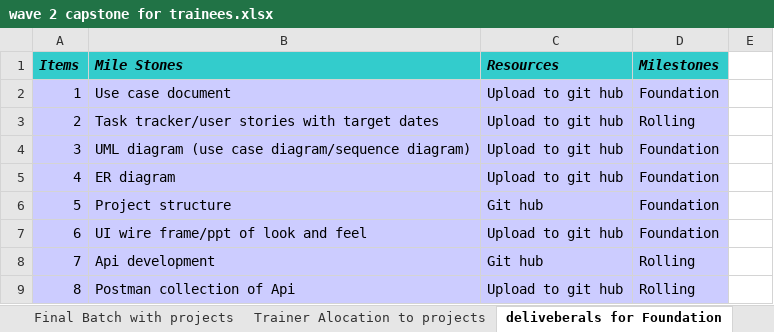
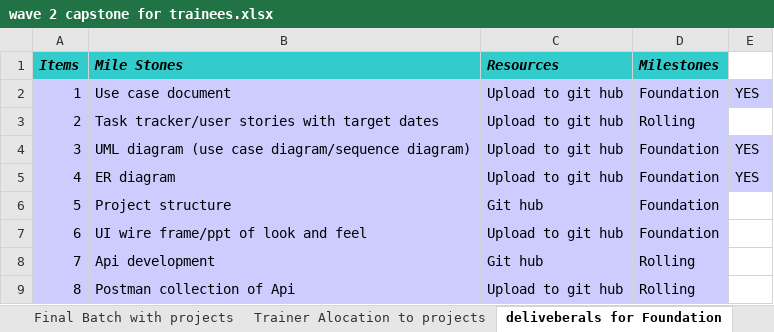
Before and after one commit to jagasia/ust1, an Excel workbook: Project/wave 2 capstone for trainees.xlsx, sheet deliveberals for Foundation, drawn as a sheet; values as stored, in another font and other column widths than the file's, no borders; the diff names each change by its address in the sheet, - before the commit and + after, or states it on an @@ line.

```diff
--- a/Project/wave 2 capstone for trainees.xlsx (sheet deliveberals for Foundation)
+++ b/Project/wave 2 capstone for trainees.xlsx (sheet deliveberals for Foundation)
-E2: (empty)
+E2: YES
-E2 fill: none
+E2 fill: #CCCCFF
-E4:E5: (empty)
+E4:E5: YES
-E4:E5 fill: none
+E4:E5 fill: #CCCCFF
```
Also changed, not shown: 3 other files.
